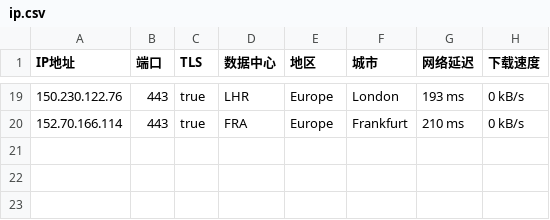
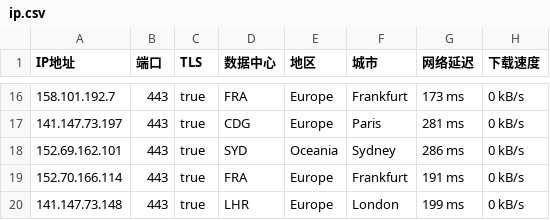
Before and after one commit to ailx1101/Cloudflare-IP-SpeedTest, a CSV file: ip.csv, drawn as a sheet; only a part is shown, gaps mark what is left out; the diff covers the shown part only.

```diff
--- a/ip.csv
+++ b/ip.csv
@@ -19,2 +16,5 @@ IP地址,端口,TLS,数据中心,地区,城市,网络延迟,下载速度
-150.230.122.76,443,true,LHR,Europe,London,193 ms,0 kB/s
-152.70.166.114,443,true,FRA,Europe,Frankfurt,210 ms,0 kB/s
+158.101.192.7,443,true,FRA,Europe,Frankfurt,173 ms,0 kB/s
+141.147.73.197,443,true,CDG,Europe,Paris,281 ms,0 kB/s
+152.69.162.101,443,true,SYD,Oceania,Sydney,286 ms,0 kB/s
+152.70.166.114,443,true,FRA,Europe,Frankfurt,191 ms,0 kB/s
+141.147.73.148,443,true,LHR,Europe,London,199 ms,0 kB/s
```
Also changed, not shown: 6 added rows, 9 removed rows and 18 edited cells elsewhere in this file.
